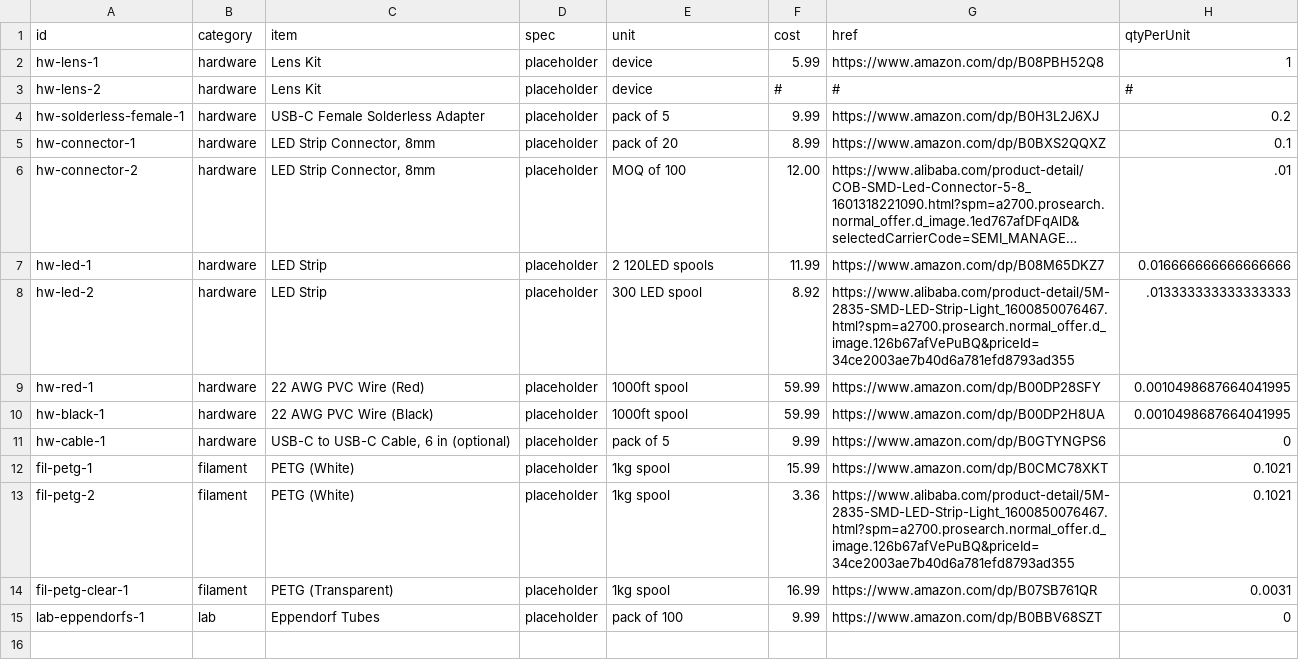
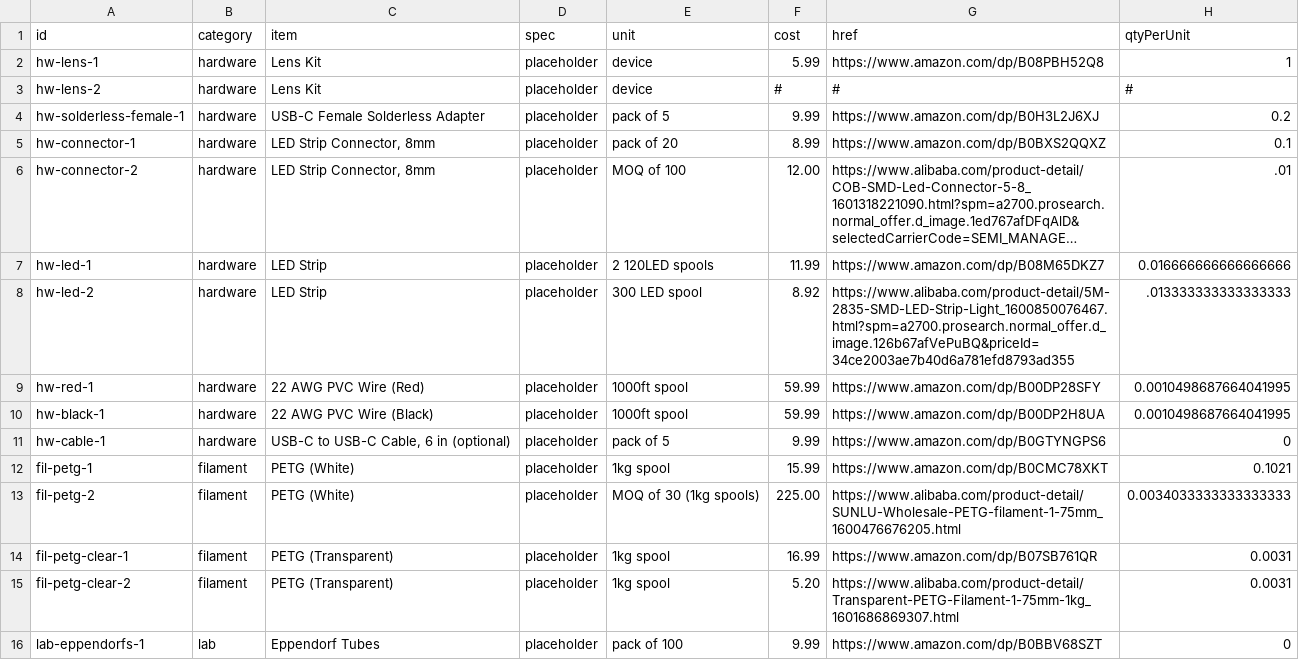
Before and after one commit to VectorCamHardware/OpenVector, a CSV file: catalog/catalog.csv, drawn as a sheet; long unchanged cells end in ….

```diff
--- a/catalog/catalog.csv
+++ b/catalog/catalog.csv
@@ -12,4 +12,5 @@ hw-cable-1,hardware,"USB-C to USB-C Cable, 6 in (optional)",placeholder,pack of
 fil-petg-1,filament,PETG (White),placeholder,1kg spool,15.99,https://www.amazon.com/dp/B0CMC78XKT,0.1021
-fil-petg-2,filament,PETG (White),placeholder,1kg spool,3.36,https://www.alibaba.com/product-detail/5M-2835-SMD-LED-Strip-Light_1600850076467.html?spm=a2700.prosearch.normal_offer.d_image.126b67afVePuBQ&priceId=34ce2003ae7b40d6a781efd8793ad355,0.1021
+fil-petg-2,filament,PETG (White),placeholder,MOQ of 30 (1kg spools),225.00,https://www.alibaba.com/product-detail/SUNLU-Wholesale-PETG-filament-1-75mm_1600476676205.html,0.0034033333333333333
 fil-petg-clear-1,filament,PETG (Transparent),placeholder,1kg spool,16.99,https://www.amazon.com/dp/B07SB761QR,0.0031
+fil-petg-clear-2,filament,PETG (Transparent),placeholder,1kg spool,5.20,https://www.alibaba.com/product-detail/Transparent-PETG-Filament-1-75mm-1kg_1601686869307.html,0.0031
 lab-eppendorfs-1,lab,Eppendorf Tubes,placeholder,pack of 100,9.99,https://www.amazon.com/dp/B0BBV68SZT,0
```
Also changed, not shown: 1 other file.
